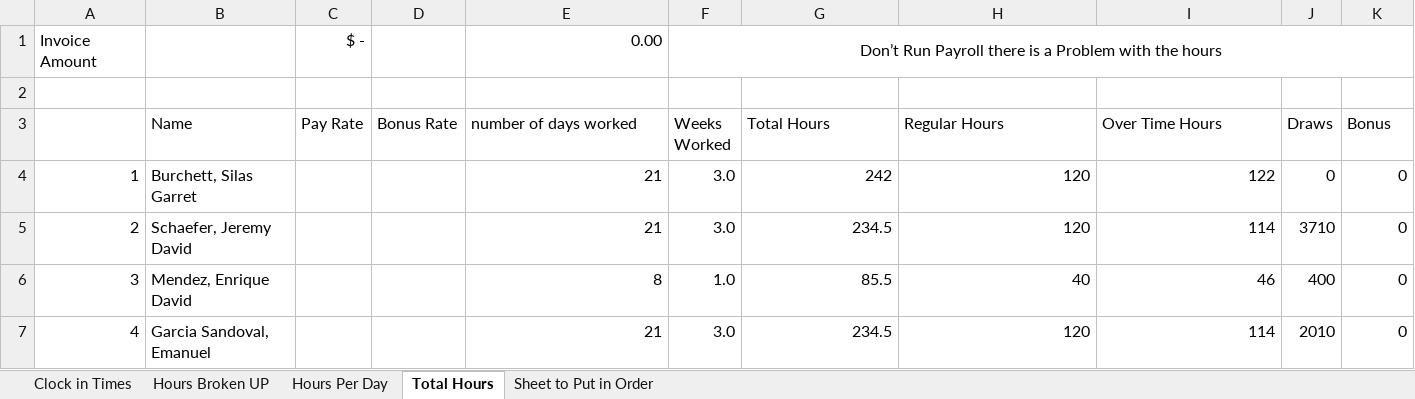
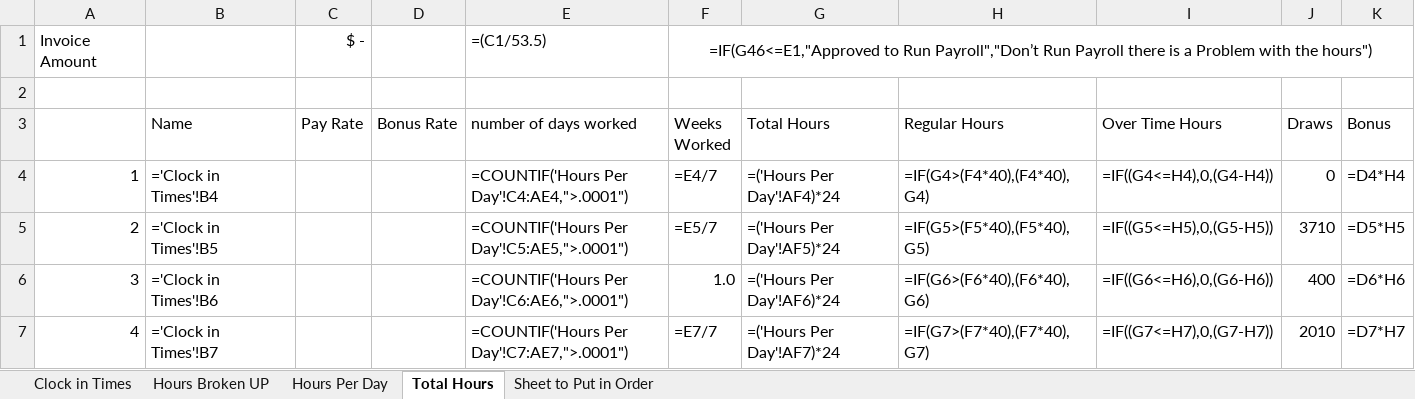
Before and after one commit to spectertian/import, an Excel workbook: doc/8-19-2024 Burchett C-10003 Moss Mountain.xlsx, sheet Total Hours, drawn as a sheet; only a part is shown; values as stored, in another font and other column widths than the file's, no borders; formulas without a stored value are shown as written; conditional formats not drawn; the diff covers the shown part only; the diff names each change by its address in the sheet, - before the commit and + after, or states it on an @@ line.

```diff
--- a/doc/8-19-2024 Burchett C-10003 Moss Mountain.xlsx (sheet Total Hours)
+++ b/doc/8-19-2024 Burchett C-10003 Moss Mountain.xlsx (sheet Total Hours)
-E1 (number of days worked): 0.00
+E1 (number of days worked): =(C1/53.5)
-F1 (Weeks Worked): Don’t Run Payroll there is a Problem with the hours
+F1 (Weeks Worked): =IF(G46<=E1,"Approved to Run Payroll","Don’t Run Payroll there is a Problem with the hours")
-B4 (Name): Burchett, Silas Garret
+B4 (Name): ='Clock in Times'!B4
-E4 (number of days worked): 21
+E4 (number of days worked): =COUNTIF('Hours Per Day'!C4:AE4,">.0001")
-F4 (Weeks Worked): 3.0
+F4 (Weeks Worked): =E4/7
-G4 (Total Hours): 242
+G4 (Total Hours): =('Hours Per Day'!AF4)*24
-H4 (Regular Hours): 120
+H4 (Regular Hours): =IF(G4>(F4*40),(F4*40),G4)
-I4 (Over Time Hours): 122
+I4 (Over Time Hours): =IF((G4<=H4),0,(G4-H4))
-K4 (Bonus): 0
+K4 (Bonus): =D4*H4
-B5 (Name): Schaefer, Jeremy David
+B5 (Name): ='Clock in Times'!B5
-E5 (number of days worked): 21
+E5 (number of days worked): =COUNTIF('Hours Per Day'!C5:AE5,">.0001")
-F5 (Weeks Worked): 3.0
+F5 (Weeks Worked): =E5/7
-G5 (Total Hours): 234.5
+G5 (Total Hours): =('Hours Per Day'!AF5)*24
-H5 (Regular Hours): 120
+H5 (Regular Hours): =IF(G5>(F5*40),(F5*40),G5)
-I5 (Over Time Hours): 114
+I5 (Over Time Hours): =IF((G5<=H5),0,(G5-H5))
-K5 (Bonus): 0
+K5 (Bonus): =D5*H5
-B6 (Name): Mendez, Enrique David
+B6 (Name): ='Clock in Times'!B6
-E6 (number of days worked): 8
+E6 (number of days worked): =COUNTIF('Hours Per Day'!C6:AE6,">.0001")
-G6 (Total Hours): 85.5
+G6 (Total Hours): =('Hours Per Day'!AF6)*24
-H6 (Regular Hours): 40
+H6 (Regular Hours): =IF(G6>(F6*40),(F6*40),G6)
-I6 (Over Time Hours): 46
+I6 (Over Time Hours): =IF((G6<=H6),0,(G6-H6))
-K6 (Bonus): 0
+K6 (Bonus): =D6*H6
-B7 (Name): Garcia Sandoval, Emanuel
+B7 (Name): ='Clock in Times'!B7
-E7 (number of days worked): 21
+E7 (number of days worked): =COUNTIF('Hours Per Day'!C7:AE7,">.0001")
-F7 (Weeks Worked): 3.0
+F7 (Weeks Worked): =E7/7
-G7 (Total Hours): 234.5
+G7 (Total Hours): =('Hours Per Day'!AF7)*24
-H7 (Regular Hours): 120
+H7 (Regular Hours): =IF(G7>(F7*40),(F7*40),G7)
-I7 (Over Time Hours): 114
+I7 (Over Time Hours): =IF((G7<=H7),0,(G7-H7))
-K7 (Bonus): 0
+K7 (Bonus): =D7*H7
```
Also changed, not shown: 252 edited cells elsewhere in this sheet, sheet Clock in Times, sheet Sheet to Put in Order, sheet Hours Broken UP, sheet Hours Per Day, 2 other files.
